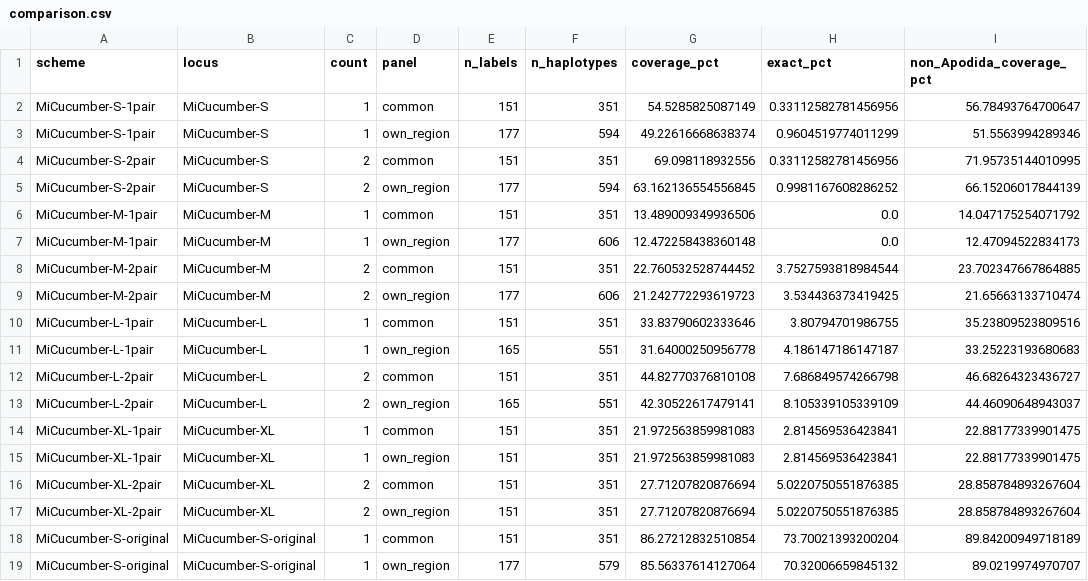
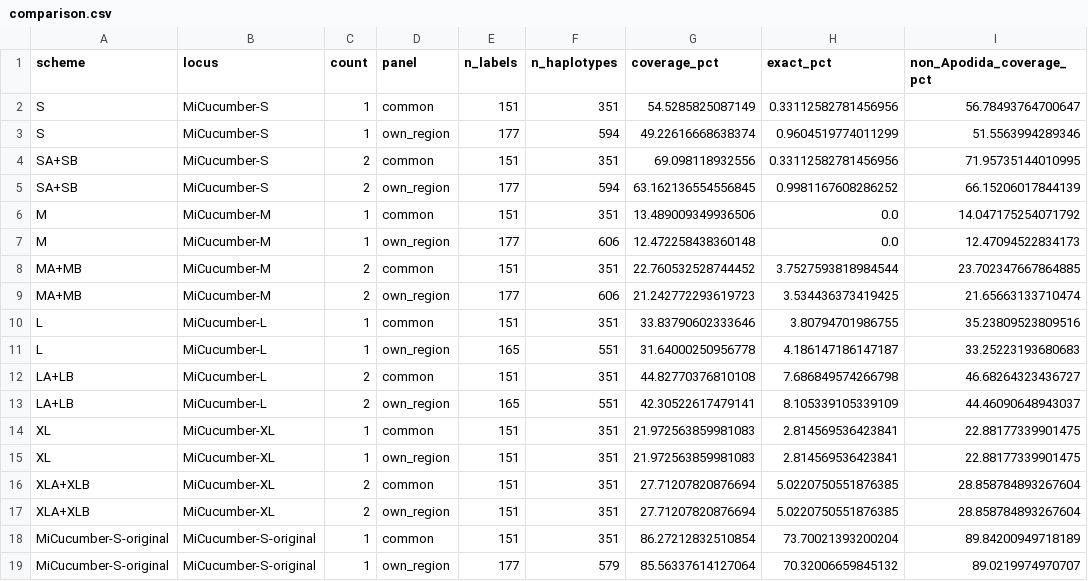
Before and after one commit to GUIBA-EX/MiCucumber, a CSV file: results/nondegenerate/comparison.csv, drawn as a sheet; only a part is shown; the diff names each change by its address in the sheet, - before the commit and + after, or states it on an @@ line.

```diff
--- a/results/nondegenerate/comparison.csv
+++ b/results/nondegenerate/comparison.csv
-A2:A3 (scheme): MiCucumber-S-1pair
+A2:A3 (scheme): S
-A4:A5 (scheme): MiCucumber-S-2pair
+A4:A5 (scheme): SA+SB
-A6:A7 (scheme): MiCucumber-M-1pair
+A6:A7 (scheme): M
-A8:A9 (scheme): MiCucumber-M-2pair
+A8:A9 (scheme): MA+MB
-A10:A11 (scheme): MiCucumber-L-1pair
+A10:A11 (scheme): L
-A12:A13 (scheme): MiCucumber-L-2pair
+A12:A13 (scheme): LA+LB
-A14:A15 (scheme): MiCucumber-XL-1pair
+A14:A15 (scheme): XL
-A16:A17 (scheme): MiCucumber-XL-2pair
+A16:A17 (scheme): XLA+XLB
```
Also changed, not shown: docs/name_mapping.csv, results/degenerate/comparison.csv, 49 other files.
